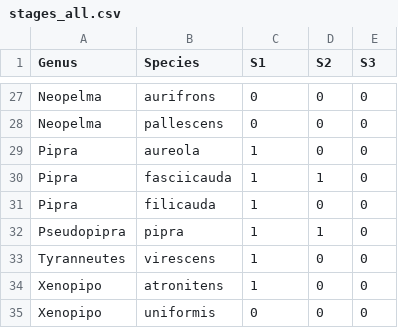
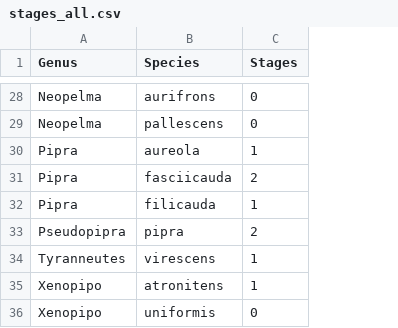
Before and after one commit to ltaylor2/finalproject, a CSV file: Data/stages_all.csv, drawn as a sheet; only a part is shown, gaps mark what is left out; removed rows and columns are numbered as before the commit, all else as after; the diff covers the shown part only; the diff names each change by its address in the sheet, - before the commit and + after, or states it on an @@ line.

Commit message:
wrangling for presentation phase done. now up to cluster for revbayes debugging of separate stage and patch ace

```diff
--- a/Data/stages_all.csv
+++ b/Data/stages_all.csv
-column D (S2), rows 27-35: 0 | 0 | 0 | 1 | 0 | 1 | 0 | 0 | 0
-column E (S3), rows 27-35: all 0
-C1: S1
+C1: Stages
-C31 (Stages): 1
+C31 (Stages): 2
-C33 (Stages): 1
+C33 (Stages): 2
```
Also changed, not shown: 1 added row and 9 edited cells elsewhere in this file, Data/Plumages/Chiroxiphia_linearis.csv, 6 other files.
